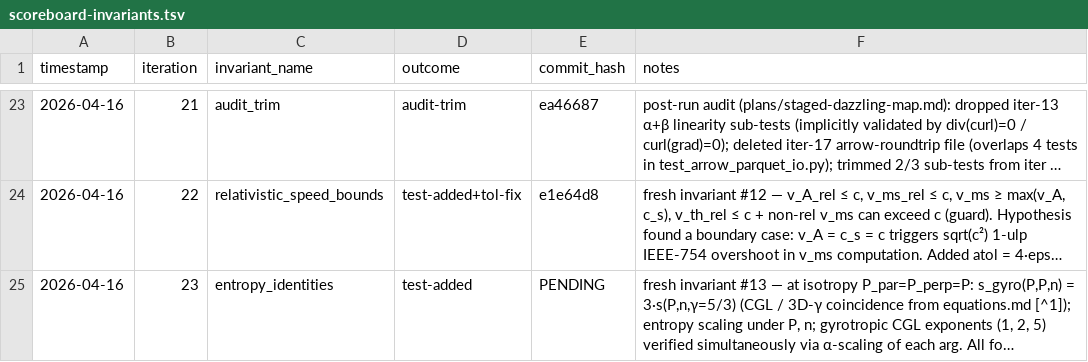
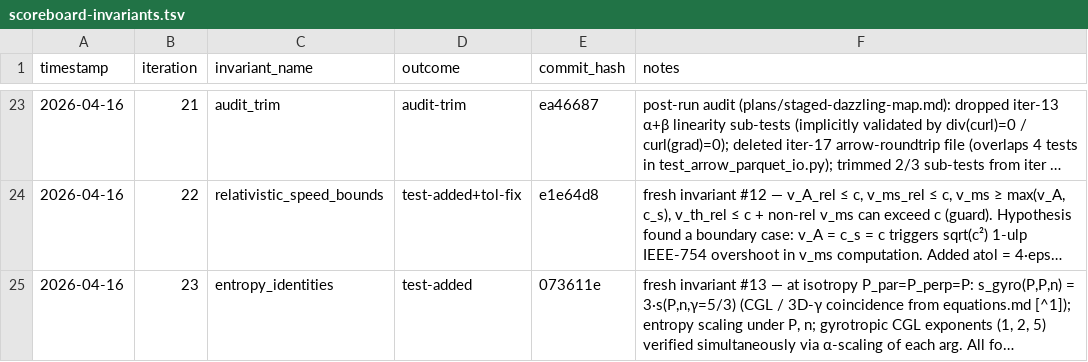
Before and after one commit to rusaitis/pypic, a TSV file: scoreboard-invariants.tsv, drawn as a sheet; only a part is shown, gaps mark what is left out; long unchanged cells end in …; the diff names each change by its address in the sheet, - before the commit and + after, or states it on an @@ line.

```diff
--- a/scoreboard-invariants.tsv
+++ b/scoreboard-invariants.tsv
-E25 (commit_hash): PENDING
+E25 (commit_hash): 073611e
```
